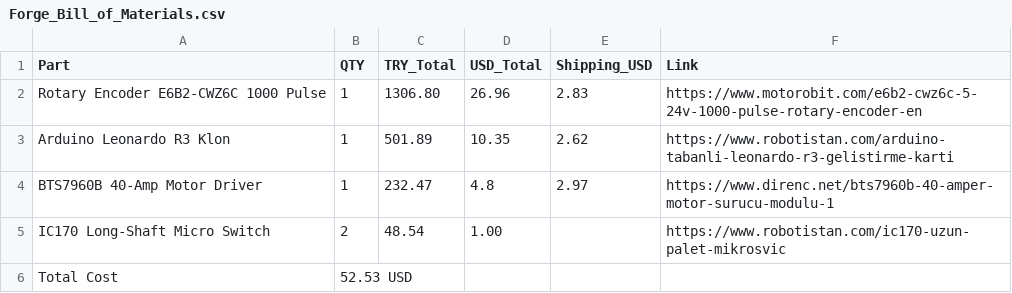
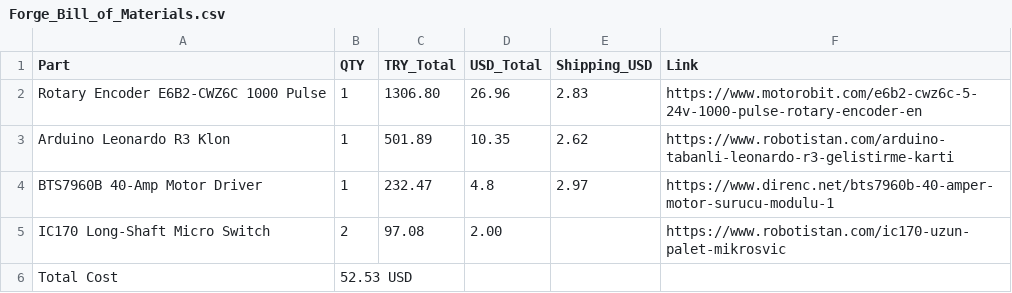
Before and after one commit to konkair0/DrawerWheel, a CSV file: Forge_Bill_of_Materials.csv, drawn as a sheet.

Commit message:
Modify quantities and totals in BOM CSV
Updated quantities and total for IC170 Long-Shaft Micro Switch.

```diff
--- a/Forge_Bill_of_Materials.csv
+++ b/Forge_Bill_of_Materials.csv
@@ -4,3 +4,3 @@ Arduino Leonardo R3 Klon,1,501.89,10.35,2.62,https://www.robotistan.com/arduino-
 BTS7960B 40-Amp Motor Driver,1,232.47,4.8,2.97,https://www.direnc.net/bts7960b-40-amper-motor-surucu-modulu-1
-IC170 Long-Shaft Micro Switch,2,48.54,1.00,,https://www.robotistan.com/ic170-uzun-palet-mikrosvic
+IC170 Long-Shaft Micro Switch,2,97.08,2.00,,https://www.robotistan.com/ic170-uzun-palet-mikrosvic
 Total Cost,52.53 USD,,,,
```
